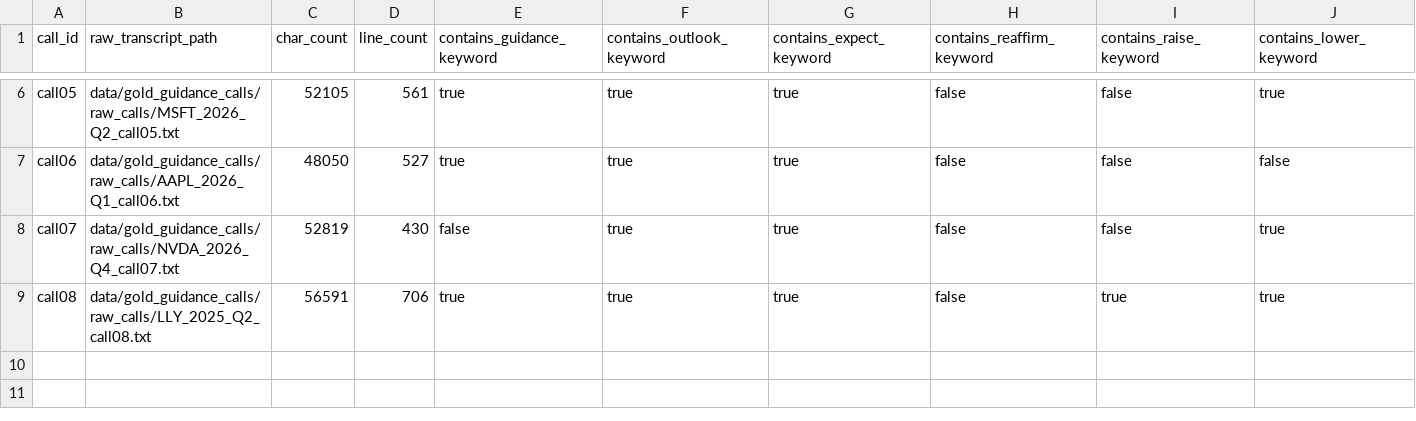
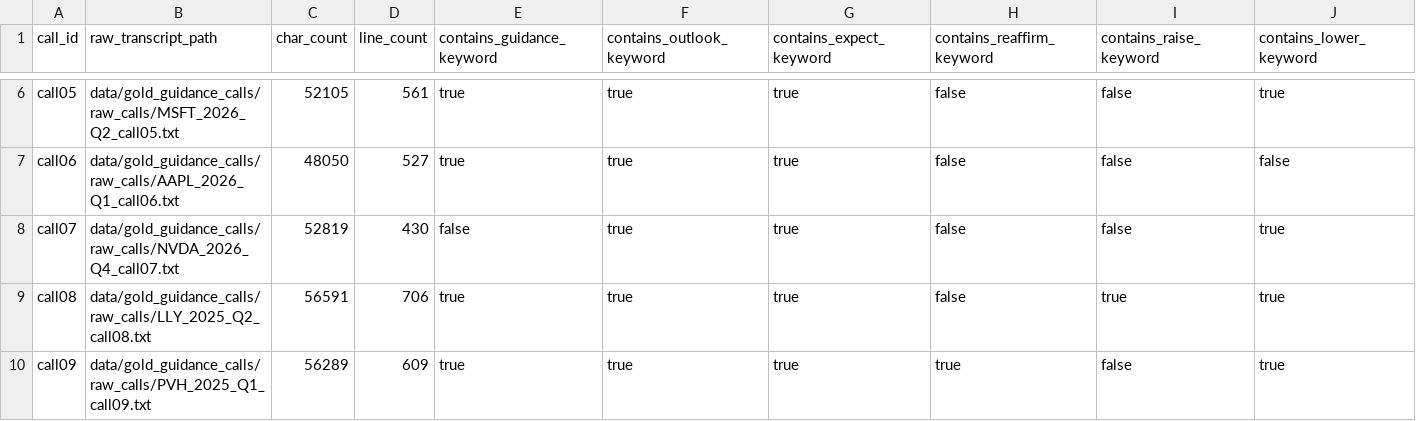
Before and after one commit to keithtgrehan/earnings-call-sentiment-from-voice-transcript-with-an-optional-video-24-02-2026, a CSV file: data/gold_guidance_calls/transcript_inventory.csv, drawn as a sheet; only a part is shown, gaps mark what is left out; rows hold the shown columns only; the diff names each change by its address in the sheet, - before the commit and + after, or states it on an @@ line.

```diff
--- a/data/gold_guidance_calls/transcript_inventory.csv
+++ b/data/gold_guidance_calls/transcript_inventory.csv
+row 10: call09 | data/gold_guidance_calls/raw_calls/PVH_2025_Q1_call09.txt | 56289 | 609 | true | true | true | true | false | true
```
Also changed, not shown: data/gold_guidance_calls/call_manifest.csv, data/gold_guidance_calls/draft_labels.csv, 8 other files.
